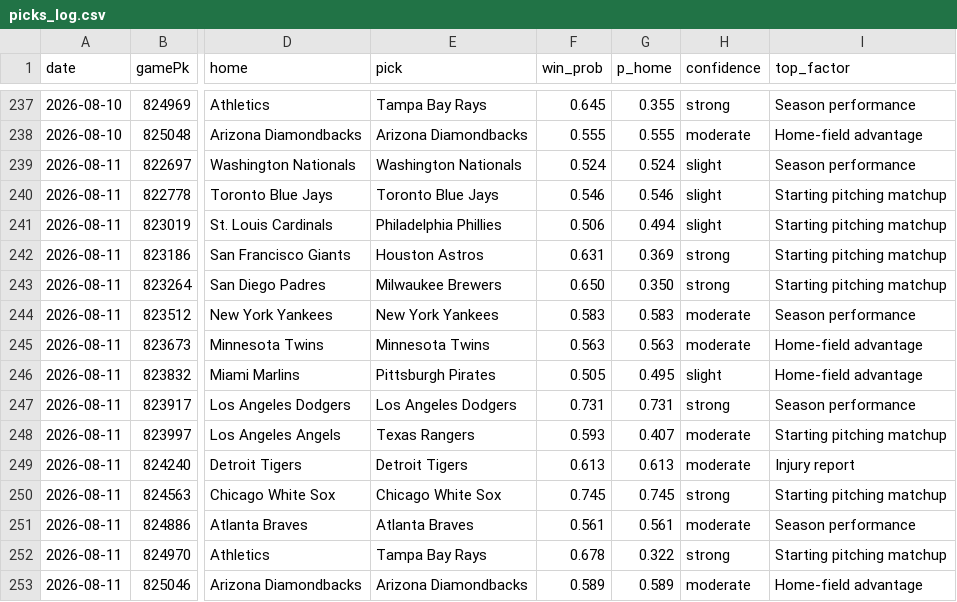
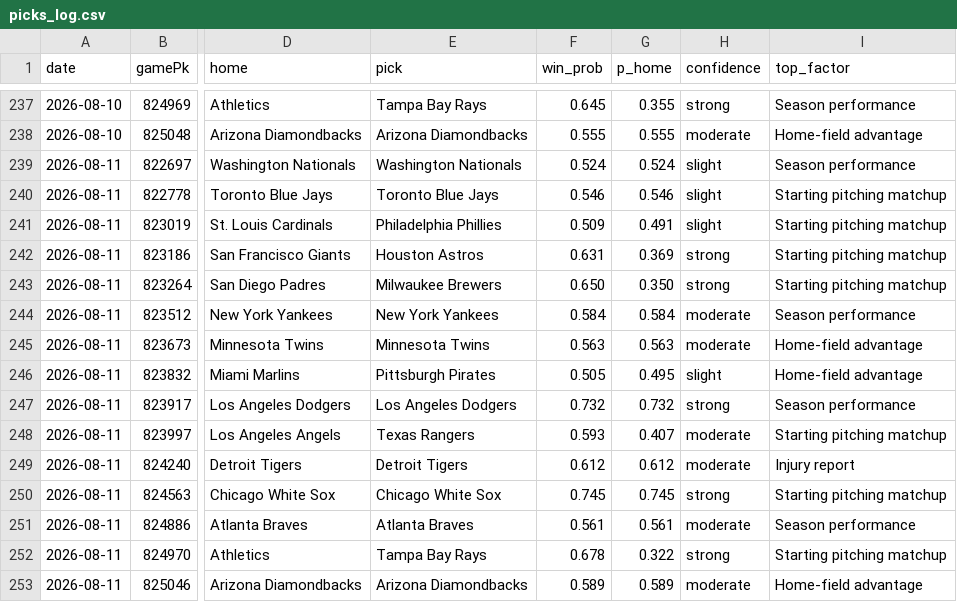
Before and after one commit to Holy23-pledge/mob-predictor, a CSV file: picks_log.csv, drawn as a sheet; only a part is shown, gaps mark what is left out; the diff names each change by its address in the sheet, - before the commit and + after, or states it on an @@ line.

Commit message:
Daily picks 2026-08-11

```diff
--- a/picks_log.csv
+++ b/picks_log.csv
-F241 (win_prob): 0.506
+F241 (win_prob): 0.509
-G241 (p_home): 0.494
+G241 (p_home): 0.491
-F244 (win_prob): 0.583
+F244 (win_prob): 0.584
-G244 (p_home): 0.583
+G244 (p_home): 0.584
-F247 (win_prob): 0.731
+F247 (win_prob): 0.732
-G247 (p_home): 0.731
+G247 (p_home): 0.732
-F249 (win_prob): 0.613
+F249 (win_prob): 0.612
-G249 (p_home): 0.613
+G249 (p_home): 0.612
```
Also changed, not shown: 16 other files.
